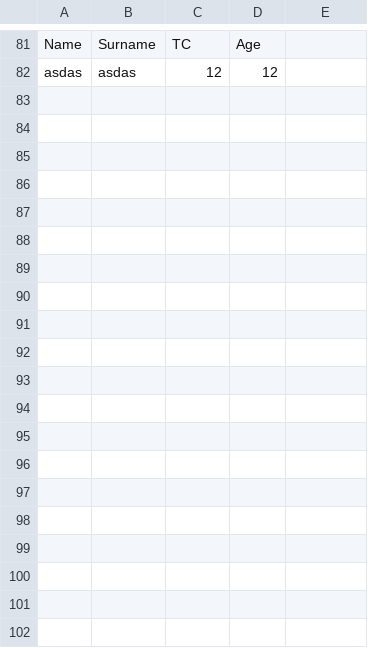
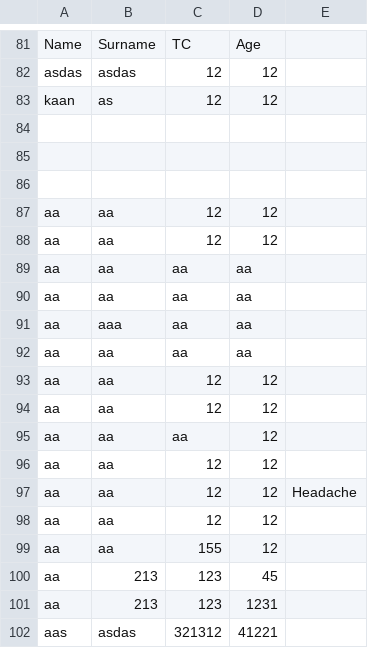
Before and after one commit to kaanhascan/PythonProject303, a CSV file: records.csv, drawn as a sheet; only a part is shown, gaps mark what is left out; the diff covers the shown part only.

```diff
--- a/records.csv
+++ b/records.csv
@@ -82 +82,21 @@ Name,Surname,TC,Age
 asdas,asdas,12,12
+kaan,as,12,12
+,,,
+,,,
+,,,
+aa,aa,12,12
+aa,aa,12,12
+aa,aa,aa,aa
+aa,aa,aa,aa
+aa,aaa,aa,aa
+aa,aa,aa,aa
+aa,aa,12,12
+aa,aa,12,12
+aa,aa,aa,12
+aa,aa,12,12
+aa,aa,12,12,Headache
+aa,aa,12,12
+aa,aa,155,12
+aa,213,123,45
+aa,213,123,1231
+aas,asdas,321312,41221
```
Also changed, not shown: 16 added rows elsewhere in this file.
